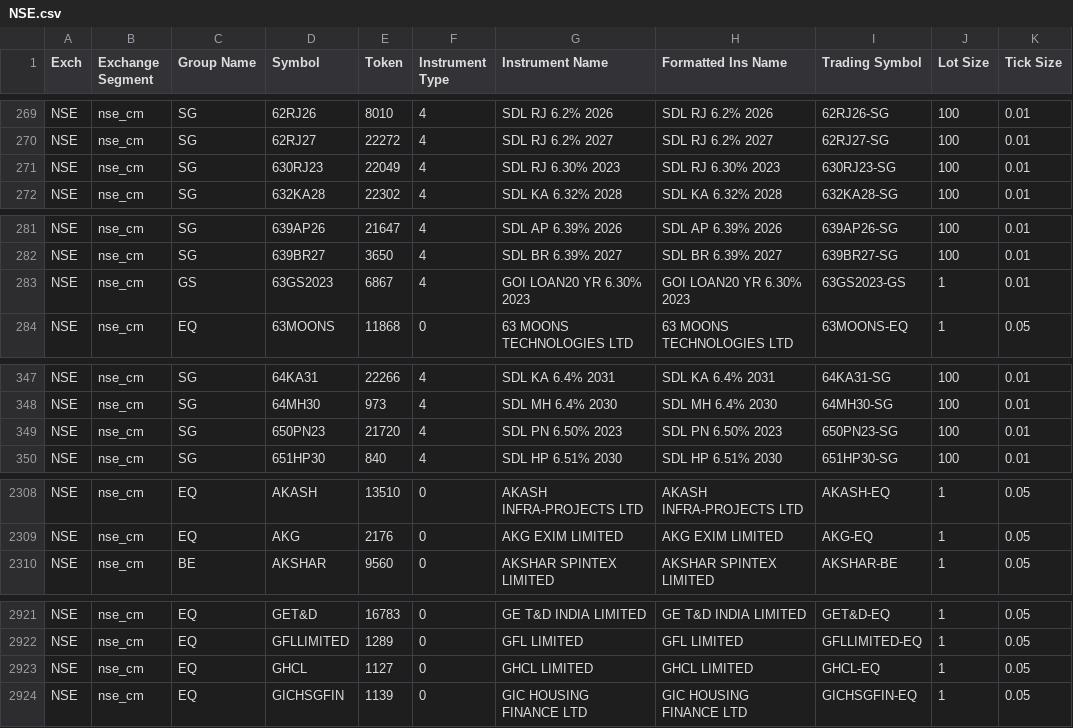
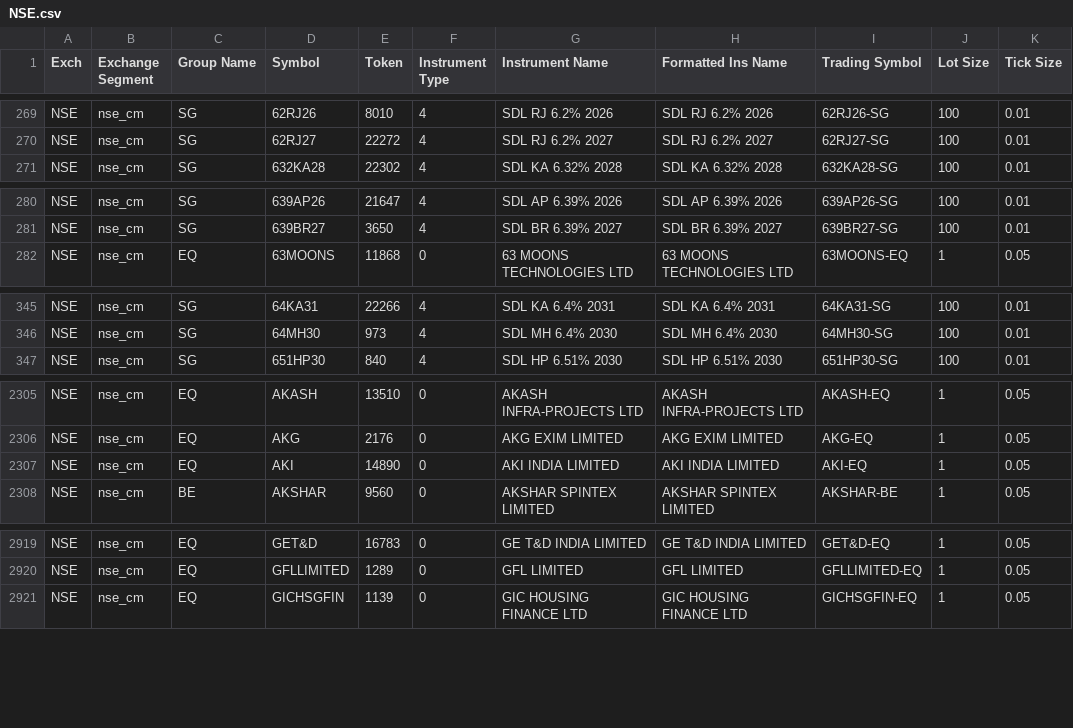
Before and after one commit to JatinGogia/AlgoTrading, a CSV file: NSE.csv, drawn as a sheet; only a part is shown, gaps mark what is left out; the diff covers the shown part only.

```diff
--- a/NSE.csv
+++ b/NSE.csv
@@ -270,3 +270,2 @@ NSE,nse_cm,SG,62RJ26,8010,4,SDL RJ 6.2% 2026,SDL RJ 6.2% 2026,62RJ26-SG,100,0.01
 NSE,nse_cm,SG,62RJ27,22272,4,SDL RJ 6.2% 2027,SDL RJ 6.2% 2027,62RJ27-SG,100,0.01
-NSE,nse_cm,SG,630RJ23,22049,4,SDL RJ 6.30% 2023,SDL RJ 6.30% 2023,630RJ23-SG,100,0.01
 NSE,nse_cm,SG,632KA28,22302,4,SDL KA 6.32% 2028,SDL KA 6.32% 2028,632KA28-SG,100,0.01
@@ -282,3 +281,2 @@ NSE,nse_cm,SG,639AP26,21647,4,SDL AP 6.39% 2026,SDL AP 6.39% 2026,639AP26-SG,100
 NSE,nse_cm,SG,639BR27,3650,4,SDL BR 6.39% 2027,SDL BR 6.39% 2027,639BR27-SG,100,0.01
-NSE,nse_cm,GS,63GS2023,6867,4,GOI LOAN20 YR 6.30% 2023,GOI LOAN20 YR 6.30% 2023,63GS2023-GS,1,0.01
 NSE,nse_cm,EQ,63MOONS,11868,0,63 MOONS TECHNOLOGIES LTD,63 MOONS TECHNOLOGIES LTD,63MOONS-EQ,1,0.05
@@ -348,3 +346,2 @@ NSE,nse_cm,SG,64KA31,22266,4,SDL KA 6.4% 2031,SDL KA 6.4% 2031,64KA31-SG,100,0.0
 NSE,nse_cm,SG,64MH30,973,4,SDL MH 6.4% 2030,SDL MH 6.4% 2030,64MH30-SG,100,0.01
-NSE,nse_cm,SG,650PN23,21720,4,SDL PN 6.50% 2023,SDL PN 6.50% 2023,650PN23-SG,100,0.01
 NSE,nse_cm,SG,651HP30,840,4,SDL HP 6.51% 2030,SDL HP 6.51% 2030,651HP30-SG,100,0.01
@@ -2309,2 +2306,3 @@ NSE,nse_cm,EQ,AKASH,13510,0,AKASH INFRA-PROJECTS LTD,AKASH INFRA-PROJECTS LTD,AK
 NSE,nse_cm,EQ,AKG,2176,0,AKG EXIM LIMITED,AKG EXIM LIMITED,AKG-EQ,1,0.05
+NSE,nse_cm,EQ,AKI,14890,0,AKI INDIA LIMITED,AKI INDIA LIMITED,AKI-EQ,1,0.05
 NSE,nse_cm,BE,AKSHAR,9560,0,AKSHAR SPINTEX LIMITED,AKSHAR SPINTEX LIMITED,AKSHAR-BE,1,0.05
@@ -2922,3 +2920,2 @@ NSE,nse_cm,EQ,GET&D,16783,0,GE T&D INDIA LIMITED,GE T&D INDIA LIMITED,GET&D-EQ,1
 NSE,nse_cm,EQ,GFLLIMITED,1289,0,GFL LIMITED,GFL LIMITED,GFLLIMITED-EQ,1,0.05
-NSE,nse_cm,EQ,GHCL,1127,0,GHCL LIMITED,GHCL LIMITED,GHCL-EQ,1,0.05
 NSE,nse_cm,EQ,GICHSGFIN,1139,0,GIC HOUSING FINANCE LTD,GIC HOUSING FINANCE LTD,GICHSGFIN-EQ,1,0.05
```
Also changed, not shown: 1 added row and 1 removed row elsewhere in this file, BSE.csv, 8 other files.
